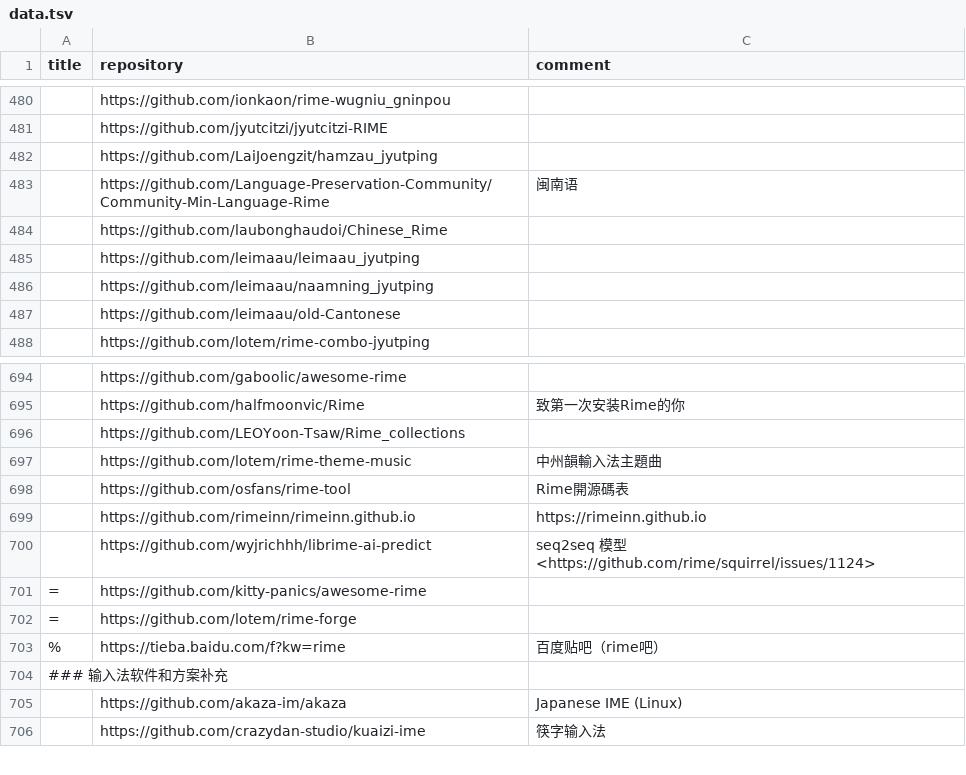
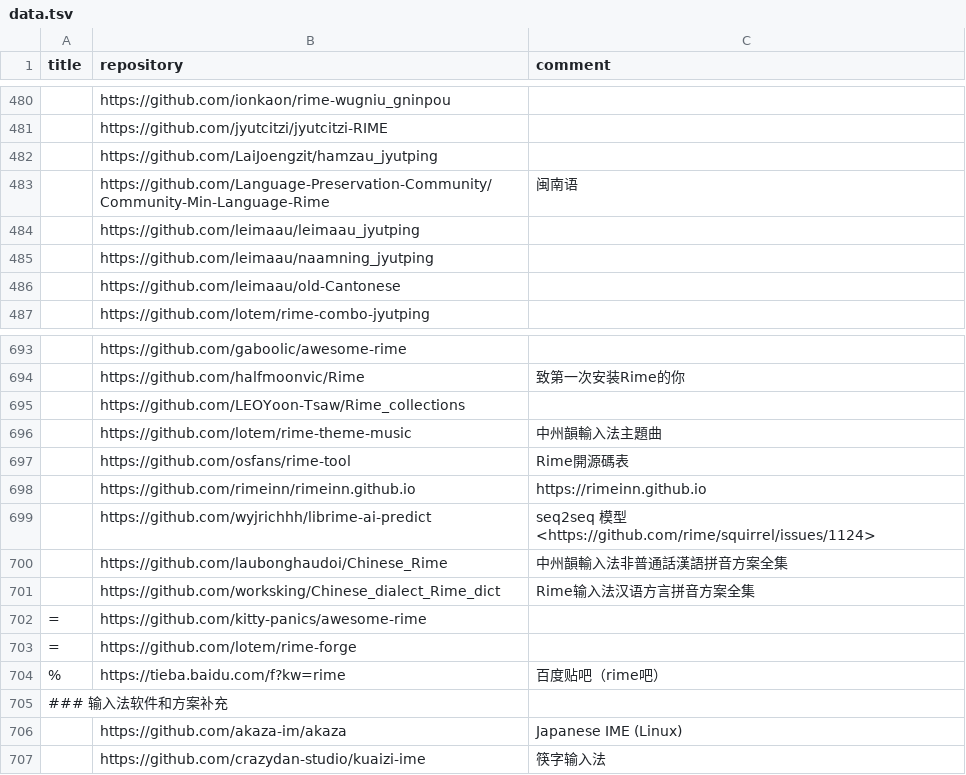
Before and after one commit to hantang/rime-list, a TSV file: data.tsv, drawn as a sheet; only a part is shown, gaps mark what is left out; removed rows and columns are numbered as before the commit, all else as after; the diff names each change by its address in the sheet, - before the commit and + after, or states it on an @@ line.

Commit message:
Update

```diff
--- a/data.tsv
+++ b/data.tsv
-row 484:  | https://github.com/laubonghaudoi/Chinese_Rime
+row 700:  | https://github.com/laubonghaudoi/Chinese_Rime | 中州韻輸入法非普通話漢語拼音方案全集
+row 701:  | https://github.com/worksking/Chinese_dialect_Rime_dict | Rime输入法汉语方言拼音方案全集
```
